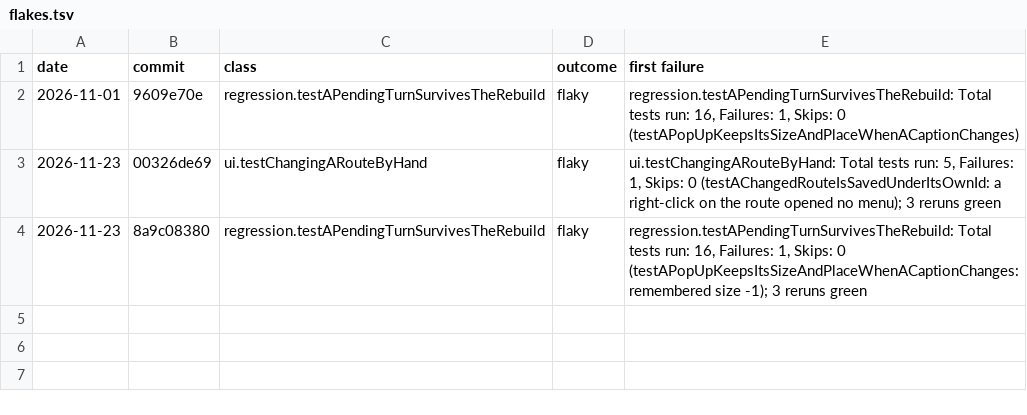
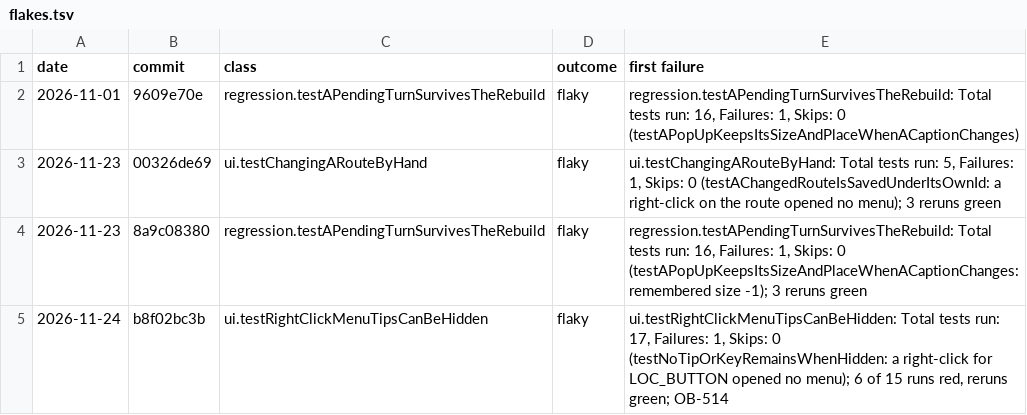
Before and after one commit to bob123456678/TrainControl, a TSV file: docs/tools/flakes.tsv, drawn as a sheet.

```diff
--- a/docs/tools/flakes.tsv
+++ b/docs/tools/flakes.tsv
@@ -4 +4,2 @@ date	commit	class	outcome	first failure
 2026-11-23	8a9c08380	regression.testAPendingTurnSurvivesTheRebuild	flaky	regression.testAPendingTurnSurvivesTheRebuild: Total tests run: 16, Failures: 1, Skips: 0 (testAPopUpKeepsItsSizeAndPlaceWhenACaptionChanges: remembered size -1); 3 reruns green
+2026-11-24	b8f02bc3b	ui.testRightClickMenuTipsCanBeHidden	flaky	ui.testRightClickMenuTipsCanBeHidden: Total tests run: 17, Failures: 1, Skips: 0 (testNoTipOrKeyRemainsWhenHidden: a right-click for LOC_BUTTON opened no menu); 6 of 15 runs red, reruns green; OB-514
```
Also changed, not shown: 1 other file.
